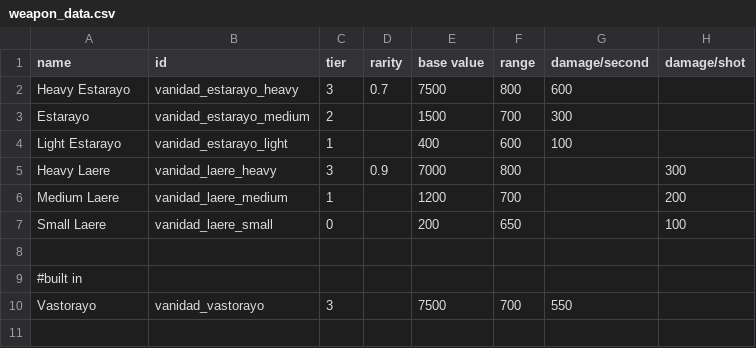
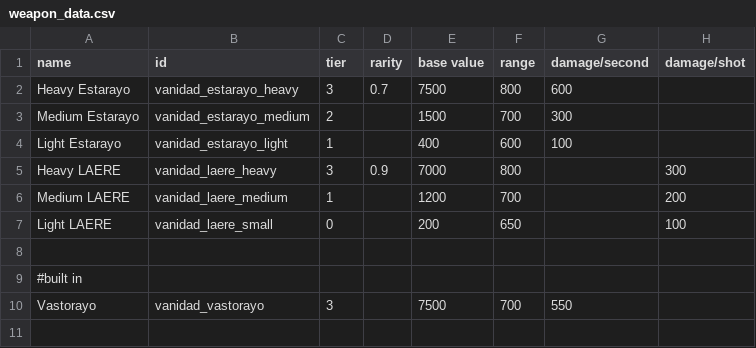
Before and after one commit to FabriceValade/VanidadYAfliction, a CSV file: data/weapons/weapon_data.csv, drawn as a sheet; only a part is shown; the diff names each change by its address in the sheet, - before the commit and + after, or states it on an @@ line.

```diff
--- a/data/weapons/weapon_data.csv
+++ b/data/weapons/weapon_data.csv
-A3 (name): Estarayo
+A3 (name): Medium Estarayo
-A5 (name): Heavy Laere
+A5 (name): Heavy LAERE
-A6 (name): Medium Laere
+A6 (name): Medium LAERE
-A7 (name): Small Laere
+A7 (name): Light LAERE
```
Also changed, not shown: data/campaign/person_missions.csv, data/shipsystems/ship_systems.csv, 7 other files.
